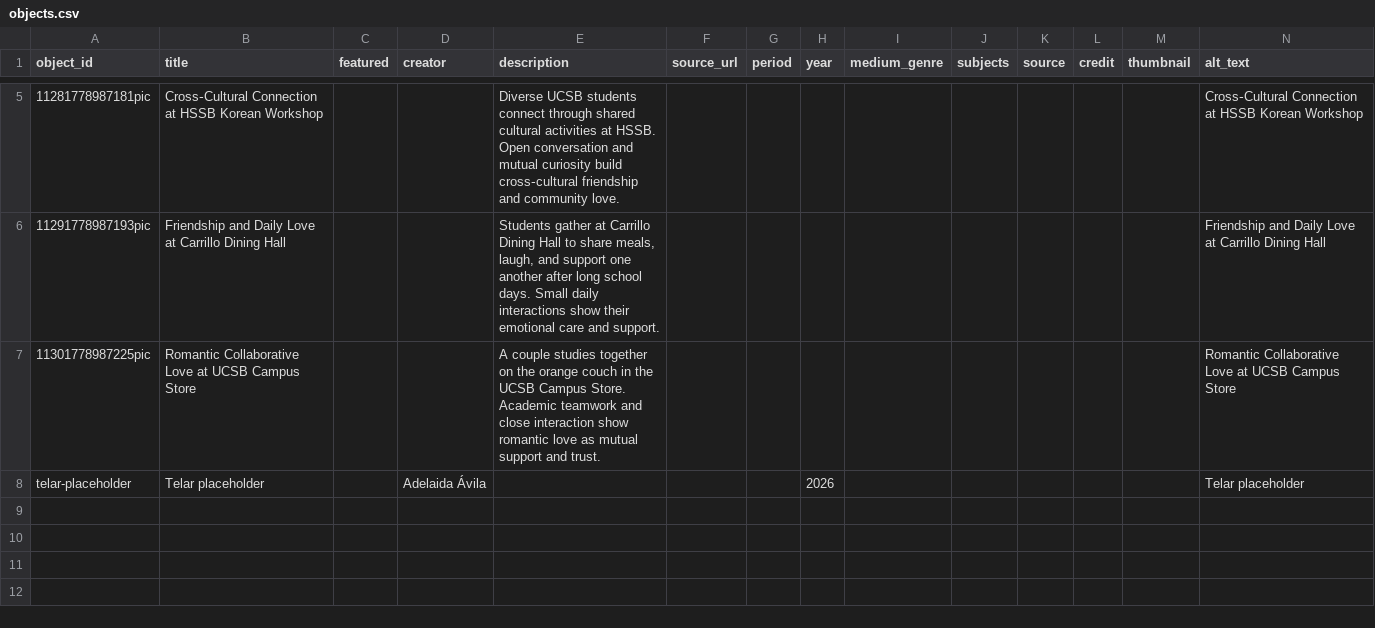
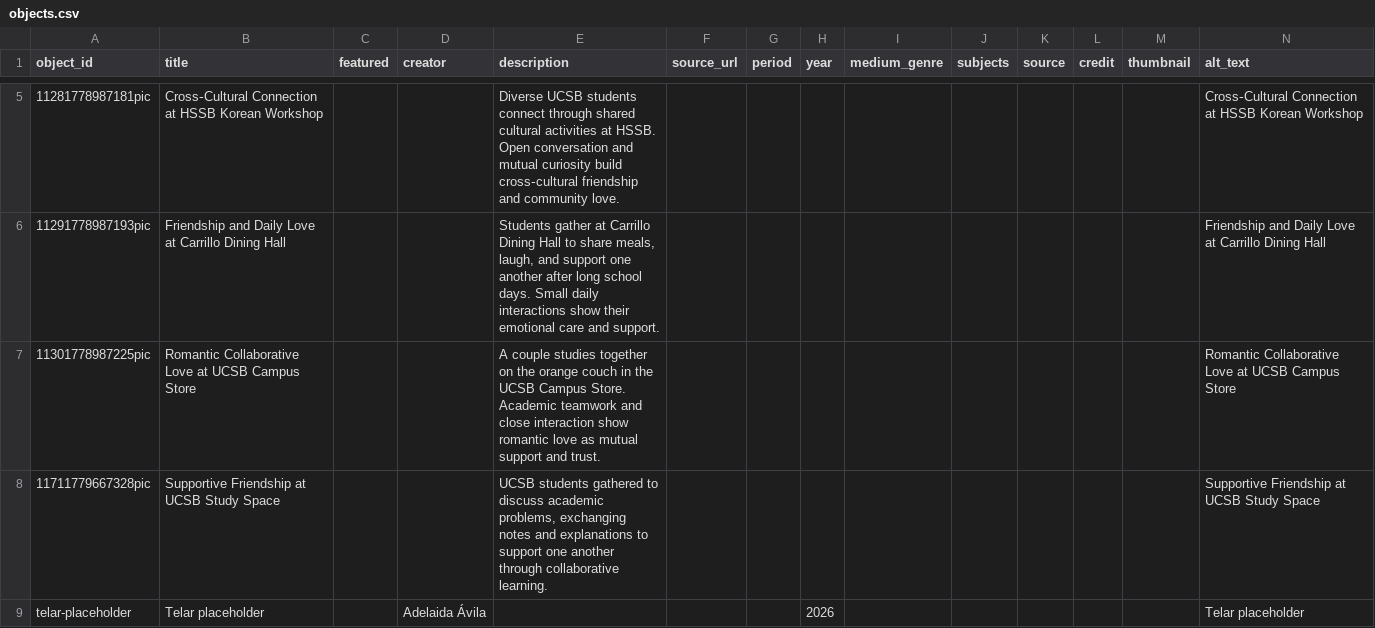
Before and after one commit to hengxuan-max/hengxuan, a CSV file: telar-content/spreadsheets/objects.csv, drawn as a sheet; only a part is shown, gaps mark what is left out; the diff names each change by its address in the sheet, - before the commit and + after, or states it on an @@ line.

Commit message:
Add 11711779667328pic via Telar Compositor [skip ci]

```diff
--- a/telar-content/spreadsheets/objects.csv
+++ b/telar-content/spreadsheets/objects.csv
+row 8: 11711779667328pic | Supportive Friendship at UCSB Study Space |  |  | UCSB students gathered to discuss academic problems, exchanging notes and explanations to support one another through collaborative learning. |  |  |  |  |  |  |  |  | Supportive Friendship at UCSB Study Space
```
Also changed, not shown: 1 other file.
